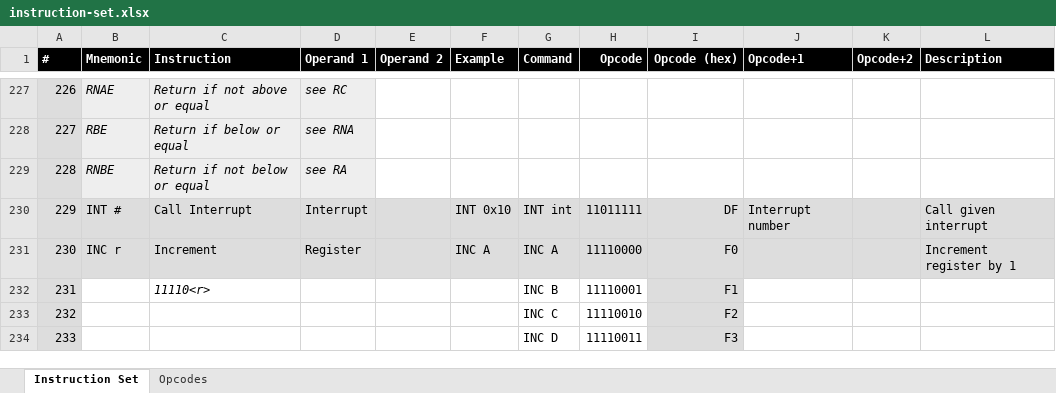
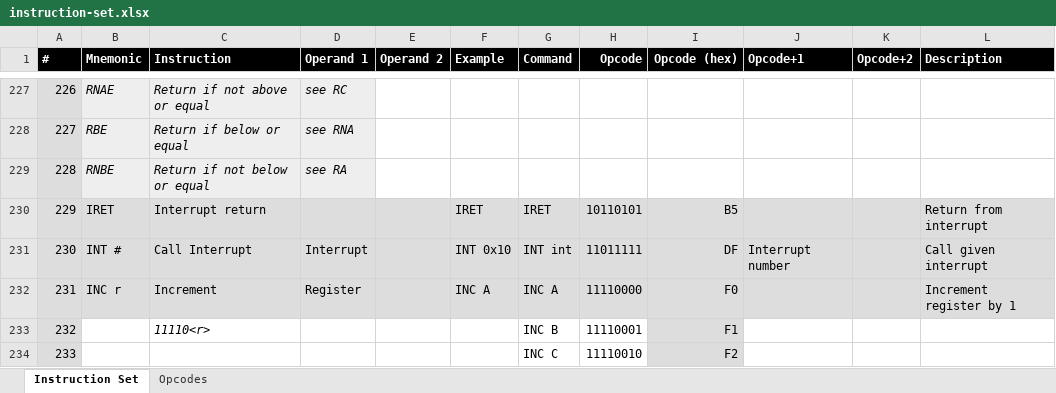
Before and after one commit to wrzlbrmft/cpu, an Excel workbook: doc/instruction-set.xlsx, sheet Instruction Set, drawn as a sheet; only a part is shown, gaps mark what is left out; the shorter side is filled out with more unchanged rows; values as stored, in another font and other column widths than the file's, no borders; conditional formats not drawn; addresses are those after the commit; the diff names each change by its address in the sheet, - before the commit and + after, or states it on an @@ line.

Commit message:
- improve INT microcode not using A register - add IRET instruction - add microcode for IRET - change bios and os to use IRET - update bios and microcode

```diff
--- a/doc/instruction-set.xlsx (sheet Instruction Set)
+++ b/doc/instruction-set.xlsx (sheet Instruction Set)
+row 230: 229 | IRET | Interrupt return |  |  | IRET | IRET | 10110101 | B5 |  |  | Return from interrupt
@@ column A (#) renumbered from row 231 down @@
```
Also changed, not shown: sheet Opcodes, formulas that keep their value, 5 other files.
